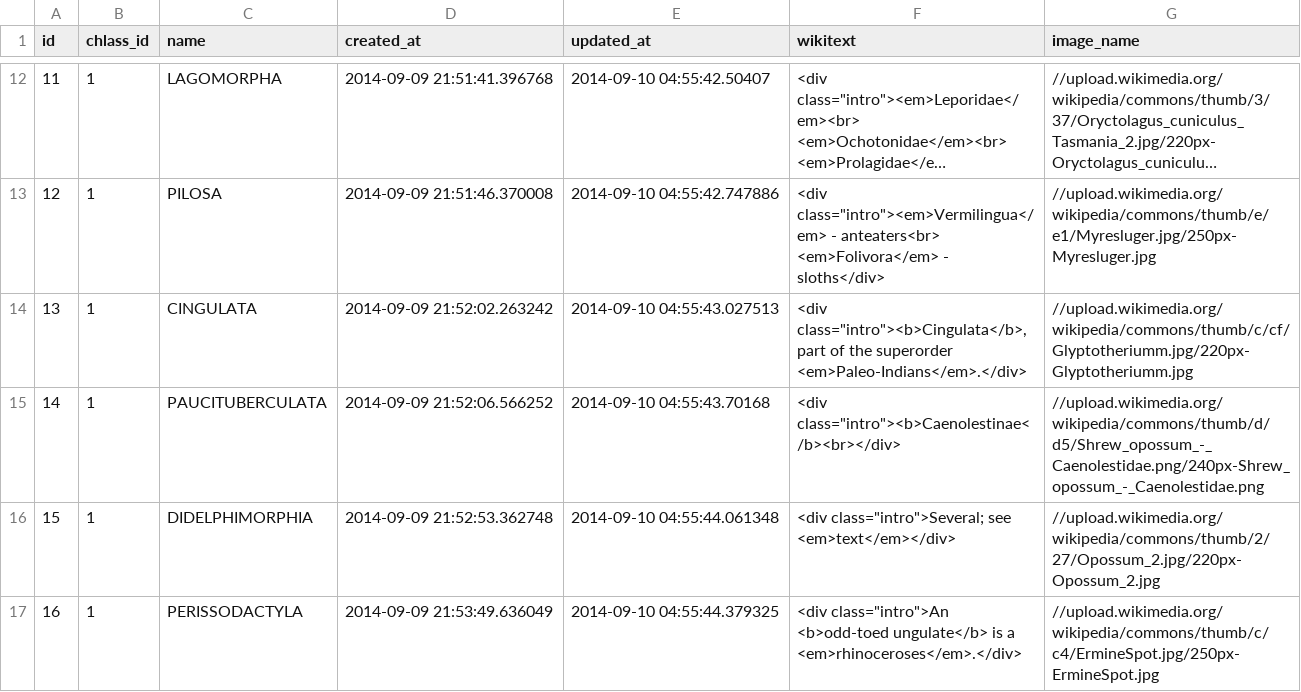
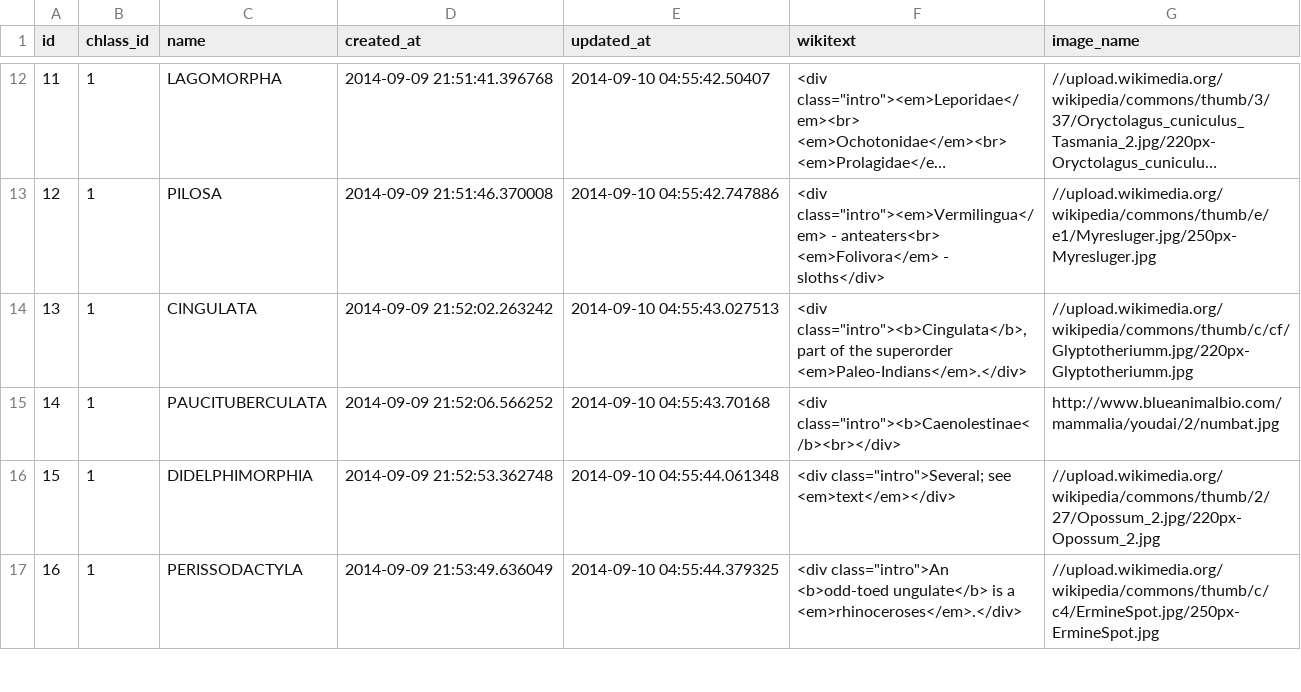
Before and after one commit to darrelljones13/animalia, a CSV file: orders789.csv, drawn as a sheet; only a part is shown, gaps mark what is left out; long unchanged cells end in ….

Commit message:
added photo to csv

```diff
--- a/orders789.csv
+++ b/orders789.csv
@@ -26,3 +26,3 @@ id,chlass_id,name,created_at,updated_at,wikitext,image_name
 13,1,CINGULATA,2014-09-09 21:52:02.263242,2014-09-10 04:55:43.027513,"<div class=""intro""><b>Cingulata</b>, part of the superorder <em>Paleo-Indians</em>.</div>",//upload.wikimedia.org/wikipedia/commons/thumb/c/cf/Glyptotheriumm.jpg/220px-Glyptotheriumm.jpg
-14,1,PAUCITUBERCULATA,2014-09-09 21:52:06.566252,2014-09-10 04:55:43.70168,"<div class=""intro""><b>Caenolestinae</b><br></div>",//upload.wikimedia.org/wikipedia/commons/thumb/d/d5/Shrew_opossum_-_Caenolestidae.png/240px-Shrew_opossum_-_Caenolestidae.png
+14,1,PAUCITUBERCULATA,2014-09-09 21:52:06.566252,2014-09-10 04:55:43.70168,"<div class=""intro""><b>Caenolestinae</b><br></div>",http://www.blueanimalbio.com/mammalia/youdai/2/numbat.jpg
 15,1,DIDELPHIMORPHIA,2014-09-09 21:52:53.362748,2014-09-10 04:55:44.061348,"<div class=""intro"">Several; see <em>text</em></div>",//upload.wikimedia.org/wikipedia/commons/thumb/2/27/Opossum_2.jpg/220px-Opossum_2.jpg
```
